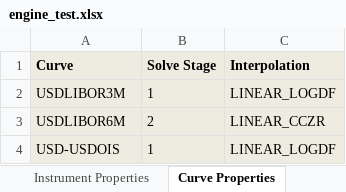
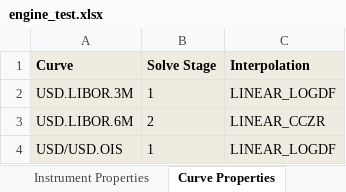
Before and after one commit to omartinsky/PYBOR, an Excel workbook: engine_test.xlsx, sheet Curve Properties, drawn as a sheet; values as stored, in another font and other column widths than the file's, no borders; the diff names each change by its address in the sheet, - before the commit and + after, or states it on an @@ line.

```diff
--- a/engine_test.xlsx (sheet Curve Properties)
+++ b/engine_test.xlsx (sheet Curve Properties)
-A2 (Curve): USDLIBOR3M
+A2 (Curve): USD.LIBOR.3M
-A3 (Curve): USDLIBOR6M
+A3 (Curve): USD.LIBOR.6M
-A4 (Curve): USD-USDOIS
+A4 (Curve): USD/USD.OIS
```
Also changed, not shown: sheet Instrument Properties, conventions.xlsx, engine_usd_gbp.xlsx, 3 other files.
